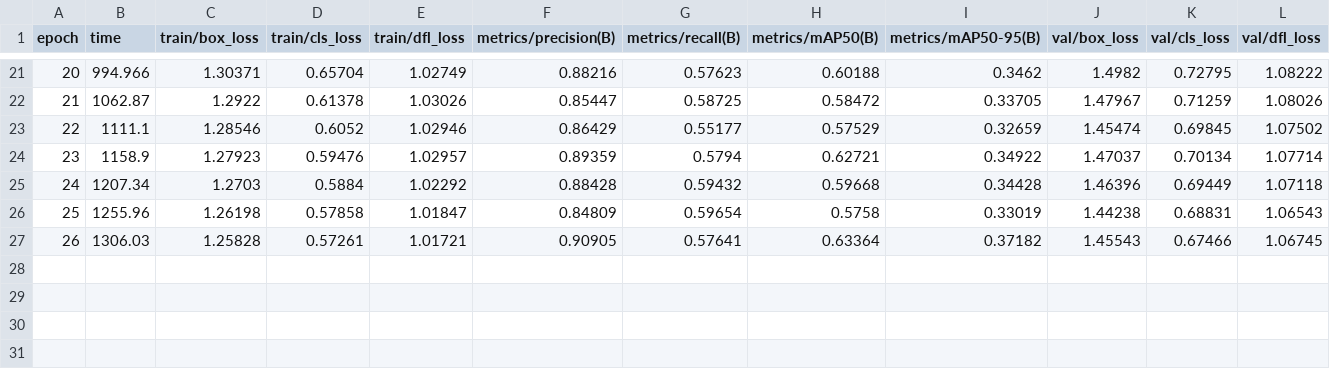
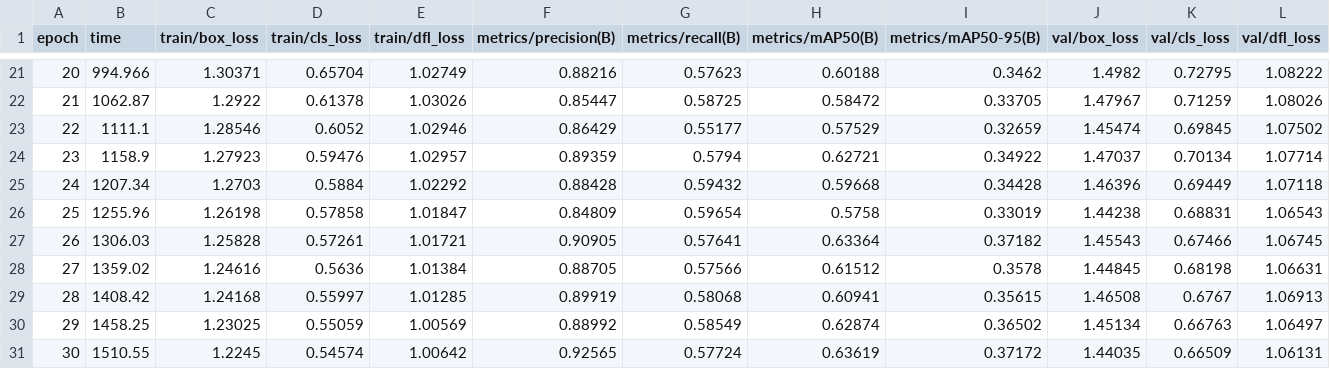
Before and after one commit to pedrojovanuzzi/TCC_IA, a CSV file: runs/detect/train4/results.csv, drawn as a sheet; only a part is shown, gaps mark what is left out; rows hold the shown columns only; the diff names each change by its address in the sheet, - before the commit and + after, or states it on an @@ line.

Commit message:
Train 4

```diff
--- a/runs/detect/train4/results.csv
+++ b/runs/detect/train4/results.csv
+row 28: 27 | 1359.02 | 1.24616 | 0.5636 | 1.01384 | 0.88705 | 0.57566 | 0.61512 | 0.3578 | 1.44845 | 0.68198 | 1.06631
+row 29: 28 | 1408.42 | 1.24168 | 0.55997 | 1.01285 | 0.89919 | 0.58068 | 0.60941 | 0.35615 | 1.46508 | 0.6767 | 1.06913
+row 30: 29 | 1458.25 | 1.23025 | 0.55059 | 1.00569 | 0.88992 | 0.58549 | 0.62874 | 0.36502 | 1.45134 | 0.66763 | 1.06497
+row 31: 30 | 1510.55 | 1.2245 | 0.54574 | 1.00642 | 0.92565 | 0.57724 | 0.63619 | 0.37172 | 1.44035 | 0.66509 | 1.06131
```
Also changed, not shown: 16 other files.
